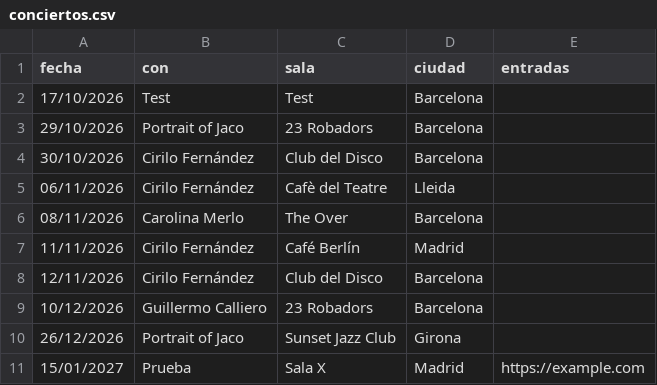
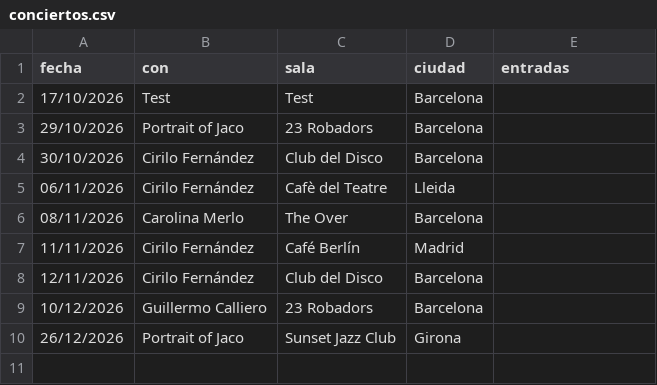
Before and after one commit to 69whdtyh7s-wq/Web-Mart-n-Laportilla, a CSV file: conciertos.csv, drawn as a sheet; the diff names each change by its address in the sheet, - before the commit and + after, or states it on an @@ line.

```diff
--- a/conciertos.csv
+++ b/conciertos.csv
-row 11: 15/01/2027 | Prueba | Sala X | Madrid | https://example.com
```
